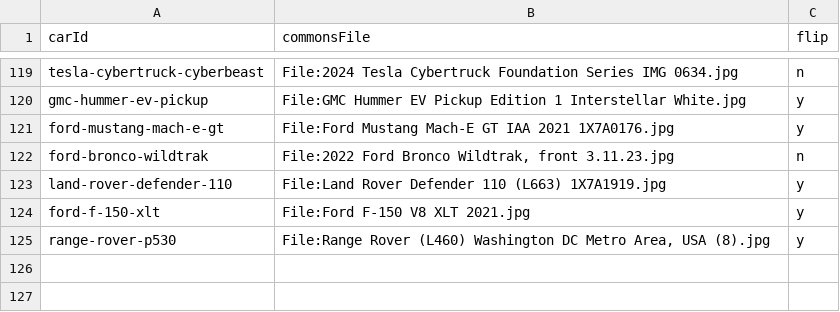
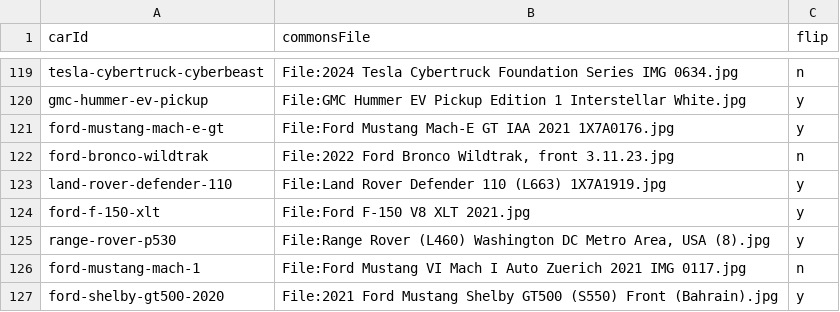
Before and after one commit to sgreen-dev/pink-slips, a CSV file: scripts/art/sources.csv, drawn as a sheet; only a part is shown, gaps mark what is left out; the diff names each change by its address in the sheet, - before the commit and + after, or states it on an @@ line.

Commit message:
Give the Mach 1 and the GT500 card art
The last two cars on the tinted silhouette now carry illustrations, so all 126
have one and the silhouette is again only a loading and failure state.

The row was filed as blocked on licensing and that had lifted. It read as
blocked because both are modern cars: a Commons search for Mustang Mach 1
returns 1969-73 classics and the electric Mach-E, while the roster wants the
2021 S550 Mach 1 and the 2020 S550 GT500.

Three sources were generated and rejected first. largest_region keeps one
connected blob, so a neighbouring car whose mask touches the subject comes
through whole: one kept a wheel, one an entire BMW, one a dark mass behind the
roofline. What worked was a photograph where the car stands alone rather than
merely apart, from a motor show stand and a showroom floor.

The regenerated credits file also picks up a preamble wording make_art.py had
changed earlier, which is why that line moves too.

DESIGN.md 2.1 is corrected alongside: it still called imageUrl empty in v1,
and still listed source as a car field after P3 moved it to carDetails.ts.

```diff
--- a/scripts/art/sources.csv
+++ b/scripts/art/sources.csv
+row 126: ford-mustang-mach-1 | File:Ford Mustang VI Mach I Auto Zuerich 2021 IMG 0117.jpg | n
+row 127: ford-shelby-gt500-2020 | File:2021 Ford Mustang Shelby GT500 (S550) Front (Bahrain).jpg | y
```
Also changed, not shown: 8 other files.
